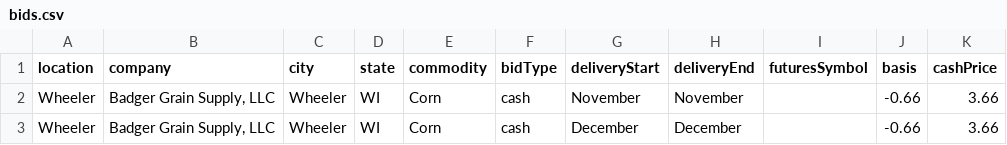
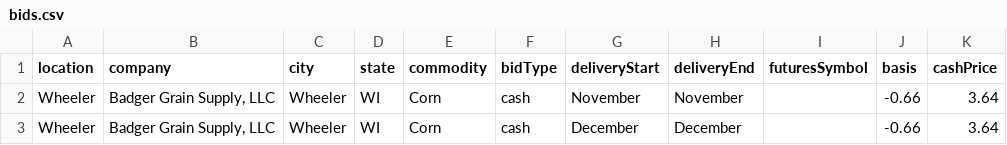
Before and after one commit to midwestagsupply/badgergrain, a CSV file: bids.csv, drawn as a sheet.

```diff
--- a/bids.csv
+++ b/bids.csv
@@ -1,3 +1,3 @@
 location,company,city,state,commodity,bidType,deliveryStart,deliveryEnd,futuresSymbol,basis,cashPrice
-Wheeler,"Badger Grain Supply, LLC",Wheeler,WI,Corn,cash,November,November,,-0.66,3.66
-Wheeler,"Badger Grain Supply, LLC",Wheeler,WI,Corn,cash,December,December,,-0.66,3.66
+Wheeler,"Badger Grain Supply, LLC",Wheeler,WI,Corn,cash,November,November,,-0.66,3.64
+Wheeler,"Badger Grain Supply, LLC",Wheeler,WI,Corn,cash,December,December,,-0.66,3.64
```
Also changed, not shown: 4 other files.
